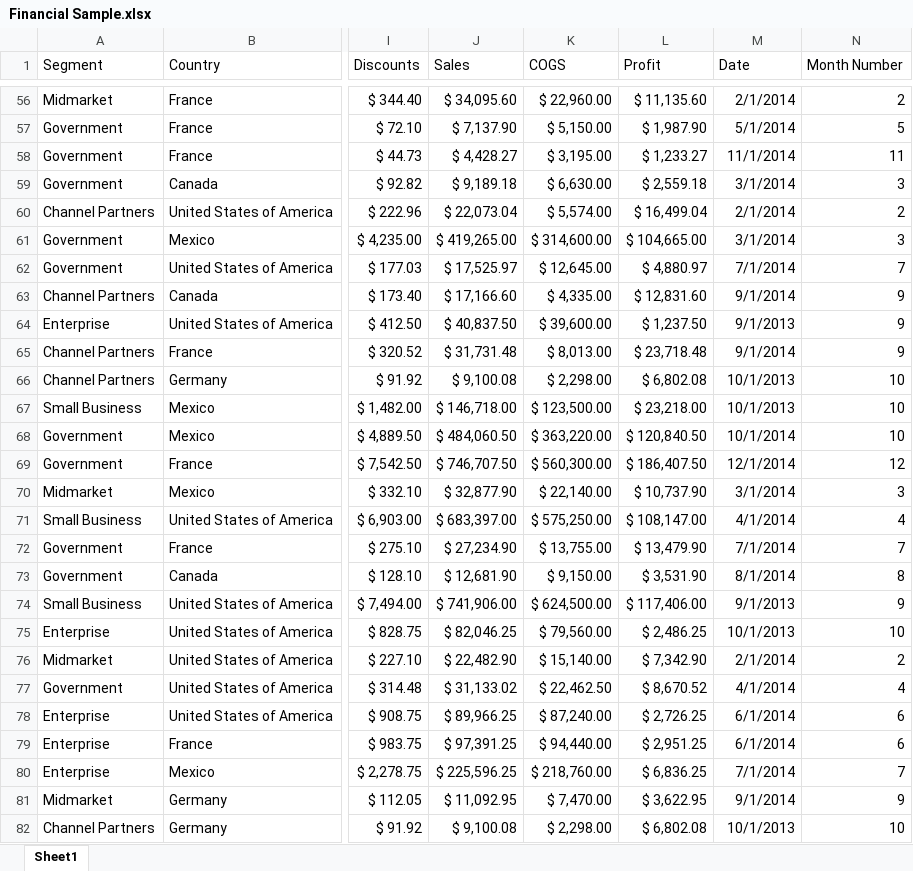
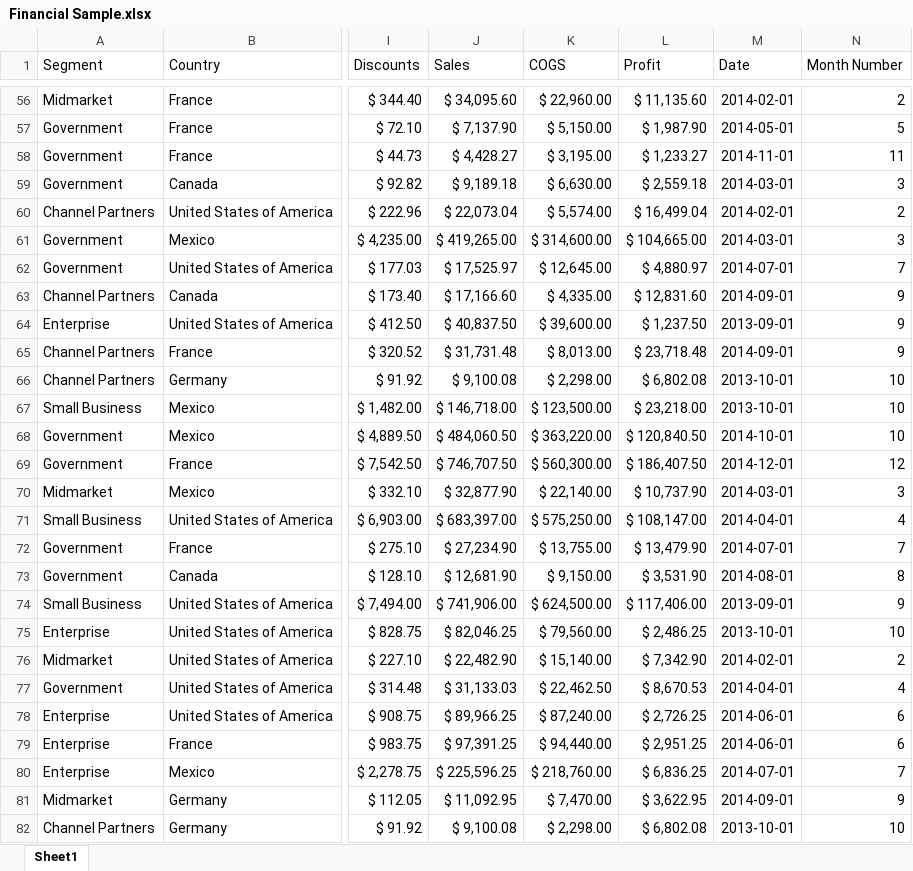
Before and after one commit to CsYakamoz/excel-tool, an Excel workbook: src/__tests__/sample_xlsx/Financial Sample.xlsx, sheet Sheet1, drawn as a sheet; only a part is shown, gaps mark what is left out; values as stored, in another font and other column widths than the file's, no borders; table styles not drawn; the diff covers the shown part only; the diff names each change by its address in the sheet, - before the commit and + after, or states it on an @@ line.

```diff
--- a/src/__tests__/sample_xlsx/Financial Sample.xlsx (sheet Sheet1)
+++ b/src/__tests__/sample_xlsx/Financial Sample.xlsx (sheet Sheet1)
-M56 (Date): 2/1/2014
+M56 (Date): 2014-02-01
-M57 (Date): 5/1/2014
+M57 (Date): 2014-05-01
-M58 (Date): 11/1/2014
+M58 (Date): 2014-11-01
-M59 (Date): 3/1/2014
+M59 (Date): 2014-03-01
-M60 (Date): 2/1/2014
+M60 (Date): 2014-02-01
-M61 (Date): 3/1/2014
+M61 (Date): 2014-03-01
-M62 (Date): 7/1/2014
+M62 (Date): 2014-07-01
-M63 (Date): 9/1/2014
+M63 (Date): 2014-09-01
-M64 (Date): 9/1/2013
+M64 (Date): 2013-09-01
-M65 (Date): 9/1/2014
+M65 (Date): 2014-09-01
-M66:M67 (Date): 10/1/2013
+M66:M67 (Date): 2013-10-01
-M68 (Date): 10/1/2014
+M68 (Date): 2014-10-01
-M69 (Date): 12/1/2014
+M69 (Date): 2014-12-01
-M70 (Date): 3/1/2014
+M70 (Date): 2014-03-01
-M71 (Date): 4/1/2014
+M71 (Date): 2014-04-01
-M72 (Date): 7/1/2014
+M72 (Date): 2014-07-01
-M73 (Date): 8/1/2014
+M73 (Date): 2014-08-01
-M74 (Date): 9/1/2013
+M74 (Date): 2013-09-01
-M75 (Date): 10/1/2013
+M75 (Date): 2013-10-01
-M76 (Date): 2/1/2014
+M76 (Date): 2014-02-01
-J77 (Sales): $ 31,133.02
+J77 (Sales): $ 31,133.03
-L77 (Profit): $ 8,670.52
+L77 (Profit): $ 8,670.53
-M77 (Date): 4/1/2014
+M77 (Date): 2014-04-01
-M78:M79 (Date): 6/1/2014
+M78:M79 (Date): 2014-06-01
-M80 (Date): 7/1/2014
+M80 (Date): 2014-07-01
-M81 (Date): 9/1/2014
+M81 (Date): 2014-09-01
-M82 (Date): 10/1/2013
+M82 (Date): 2013-10-01
```
Also changed, not shown: 678 edited cells elsewhere in this sheet, src/__tests__/sample_xlsx/file_example_XLSX_10.xlsx, src/__tests__/sample_xlsx/file_example_XLSX_100.xlsx, 8 other files.
